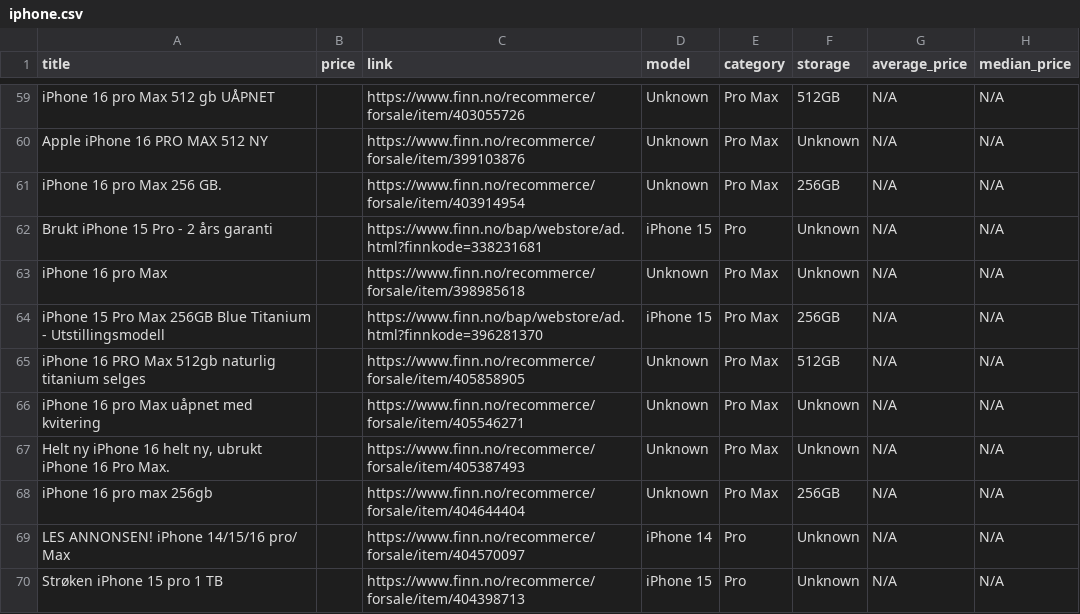
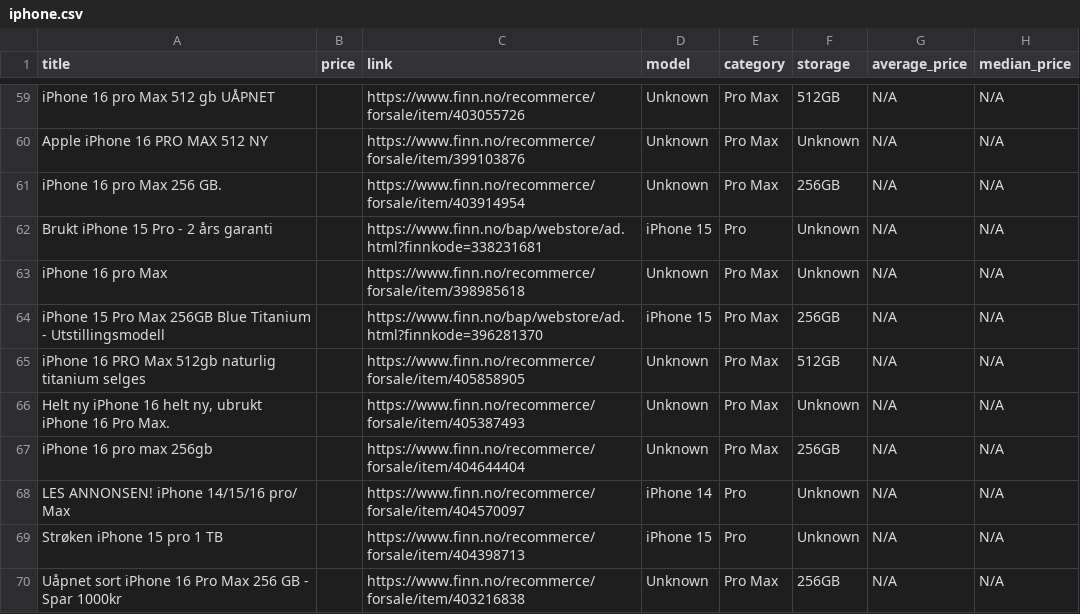
Before and after one commit to JibbelJabbel/Scrap, a CSV file: iphone.csv, drawn as a sheet; only a part is shown, gaps mark what is left out; the shorter side is filled out with more unchanged rows; removed rows and columns are numbered as before the commit, all else as after; the diff covers the shown part only; the diff names each change by its address in the sheet, - before the commit and + after, or states it on an @@ line.

```diff
--- a/iphone.csv
+++ b/iphone.csv
-row 66: iPhone 16 pro Max uåpnet med kvitering |  | https://www.finn.no/recommerce/forsale/item/405546271 | Unknown | Pro Max | Unknown | N/A | N/A
```
Also changed, not shown: 4 added rows, 4 removed rows and 6 edited cells elsewhere in this file.
